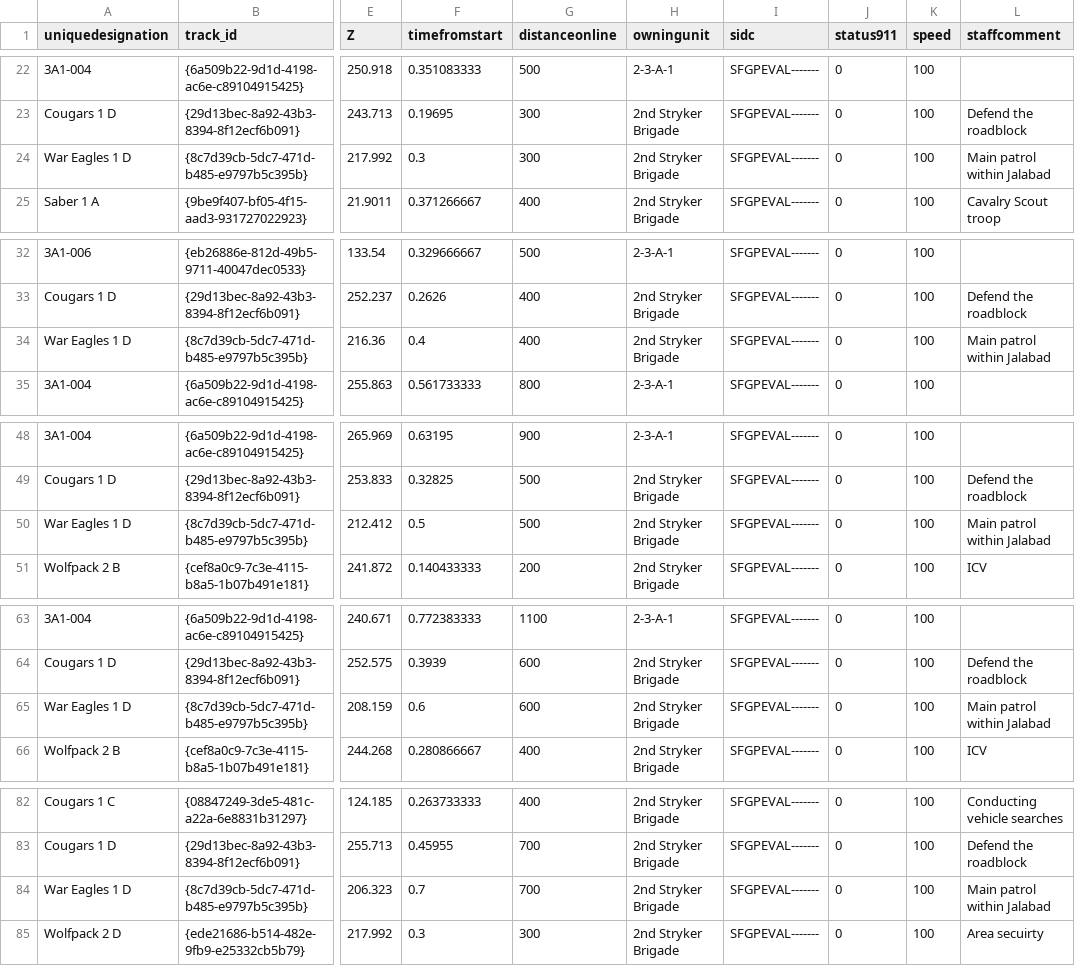
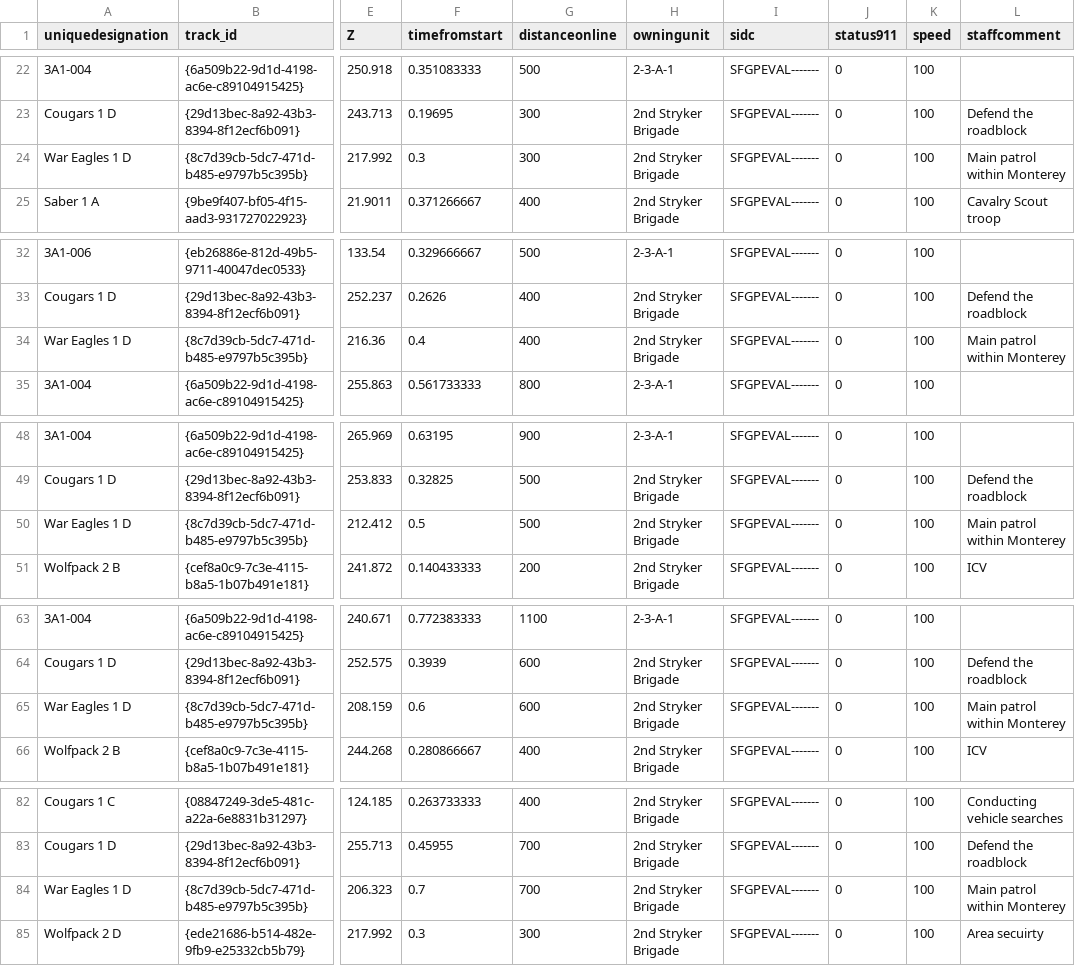
Before and after one commit to kerryrobinson/military-symbology, a CSV file: simulations/landtracks_geoevent.csv, drawn as a sheet; only a part is shown, gaps mark what is left out; the diff covers the shown part only; the diff names each change by its address in the sheet, - before the commit and + after, or states it on an @@ line.

Commit message:
Update landtracks_geoevent.csv

```diff
--- a/simulations/landtracks_geoevent.csv
+++ b/simulations/landtracks_geoevent.csv
-L24 (staffcomment): Main patrol within Jalabad
+L24 (staffcomment): Main patrol within Monterey
-L34 (staffcomment): Main patrol within Jalabad
+L34 (staffcomment): Main patrol within Monterey
-L50 (staffcomment): Main patrol within Jalabad
+L50 (staffcomment): Main patrol within Monterey
-L65 (staffcomment): Main patrol within Jalabad
+L65 (staffcomment): Main patrol within Monterey
-L84 (staffcomment): Main patrol within Jalabad
+L84 (staffcomment): Main patrol within Monterey
```
Also changed, not shown: 183 edited cells elsewhere in this file.
